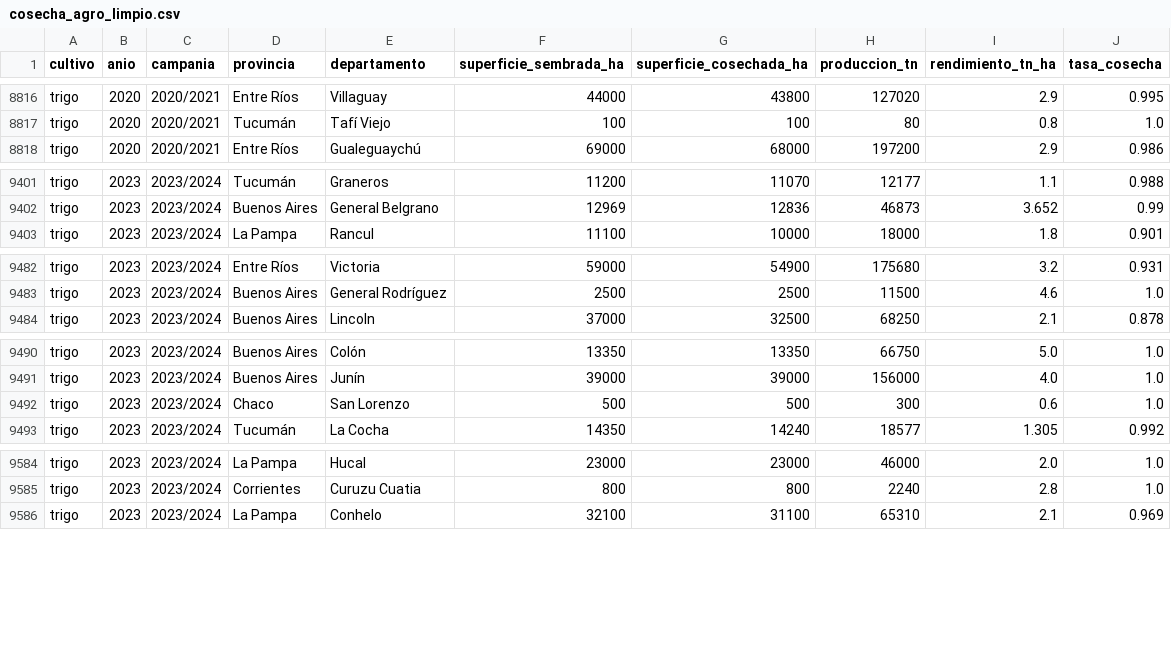
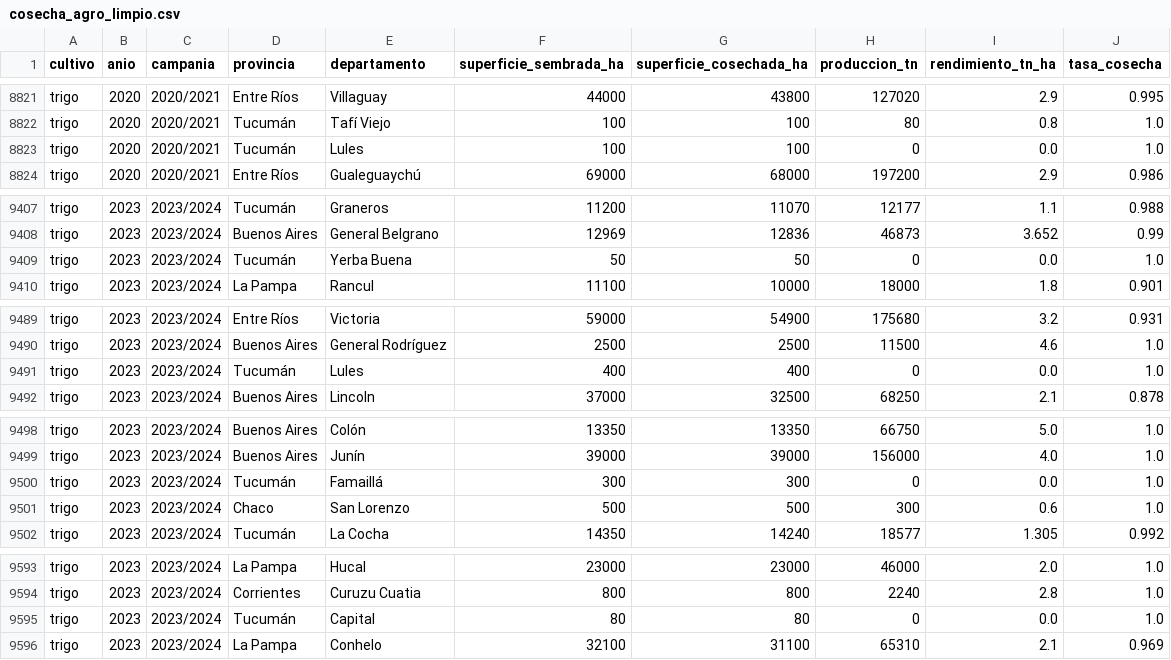
Before and after one commit to kobogithub/utn_knowledge_base, a CSV file: notebooks/data/processed/cosecha_agro_limpio.csv, drawn as a sheet; only a part is shown, gaps mark what is left out; the diff covers the shown part only; the diff names each change by its address in the sheet, - before the commit and + after, or states it on an @@ line.

```diff
--- a/notebooks/data/processed/cosecha_agro_limpio.csv
+++ b/notebooks/data/processed/cosecha_agro_limpio.csv
+row 8823: trigo | 2020 | 2020/2021 | Tucumán | Lules | 100 | 100 | 0 | 0.0 | 1.0
+row 9409: trigo | 2023 | 2023/2024 | Tucumán | Yerba Buena | 50 | 50 | 0 | 0.0 | 1.0
+row 9491: trigo | 2023 | 2023/2024 | Tucumán | Lules | 400 | 400 | 0 | 0.0 | 1.0
+row 9500: trigo | 2023 | 2023/2024 | Tucumán | Famaillá | 300 | 300 | 0 | 0.0 | 1.0
+row 9595: trigo | 2023 | 2023/2024 | Tucumán | Capital | 80 | 80 | 0 | 0.0 | 1.0
```
Also changed, not shown: 5 added rows elsewhere in this file, notebooks/data/curated/evolucion_rinde_por_campania.csv, notebooks/data/curated/resumen_por_cultivo.csv, 1 other file.
